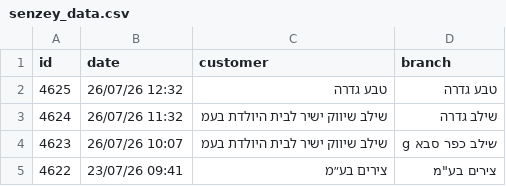
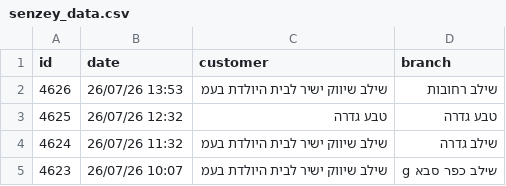
Before and after one commit to yonatan-avshalomov/-whatsapp-bot, a CSV file: senzey_data.csv, drawn as a sheet; only a part is shown; the shorter side is filled out with more unchanged rows.

```diff
--- a/senzey_data.csv
+++ b/senzey_data.csv
@@ -1,2 +1,3 @@
 id,date,customer,branch
+4626,26/07/26 13:53,שילב שיווק ישיר לבית היולדת בעמ,שילב רחובות
 4625,26/07/26 12:32,טבע גדרה,טבע גדרה
```
